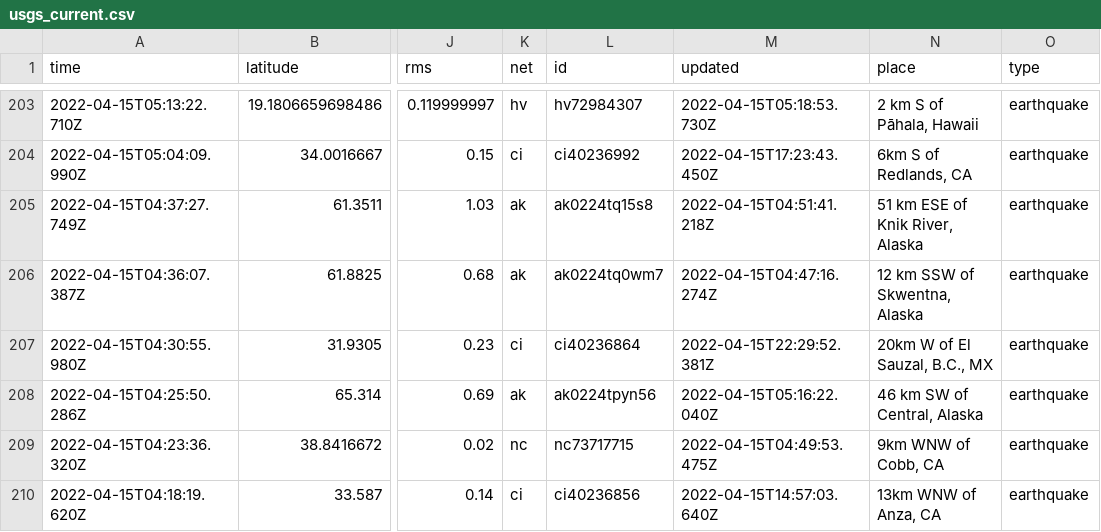
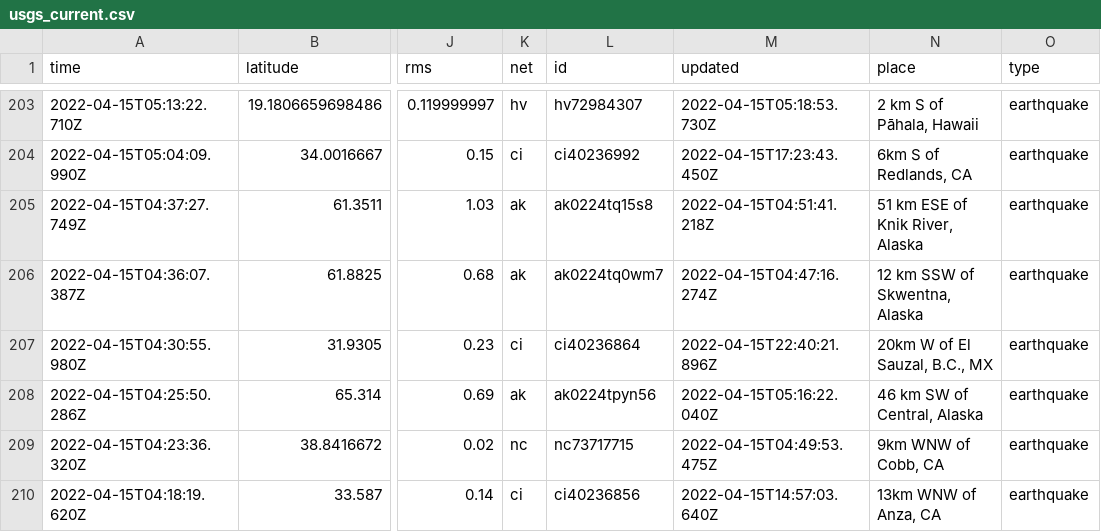
Before and after one commit to invisibae/nicar22-github-actions, a CSV file: usgs_current.csv, drawn as a sheet; only a part is shown, gaps mark what is left out; the diff covers the shown part only; the diff names each change by its address in the sheet, - before the commit and + after, or states it on an @@ line.

```diff
--- a/usgs_current.csv
+++ b/usgs_current.csv
-M207 (updated): 2022-04-15T22:29:52.381Z
+M207 (updated): 2022-04-15T22:40:21.896Z
```
Also changed, not shown: 2 removed rows and 6 edited cells elsewhere in this file.
